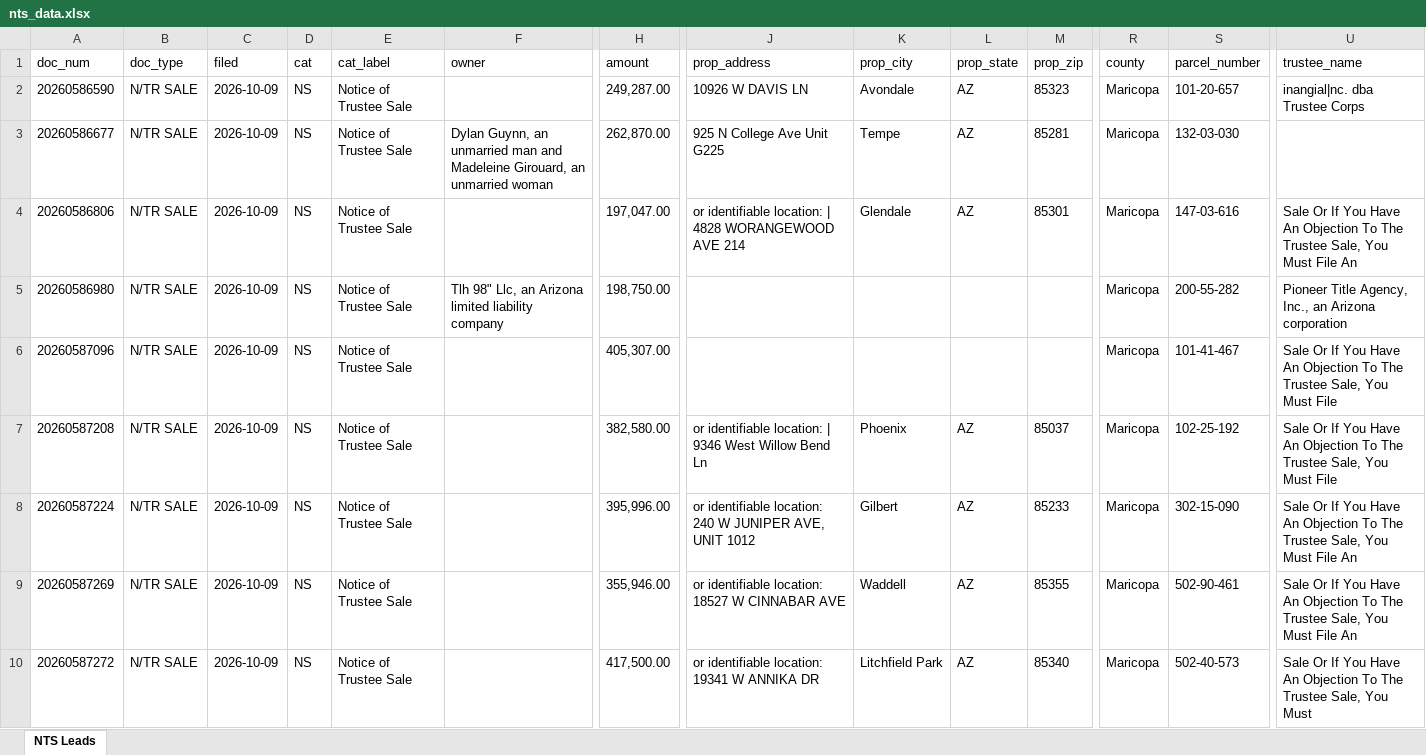
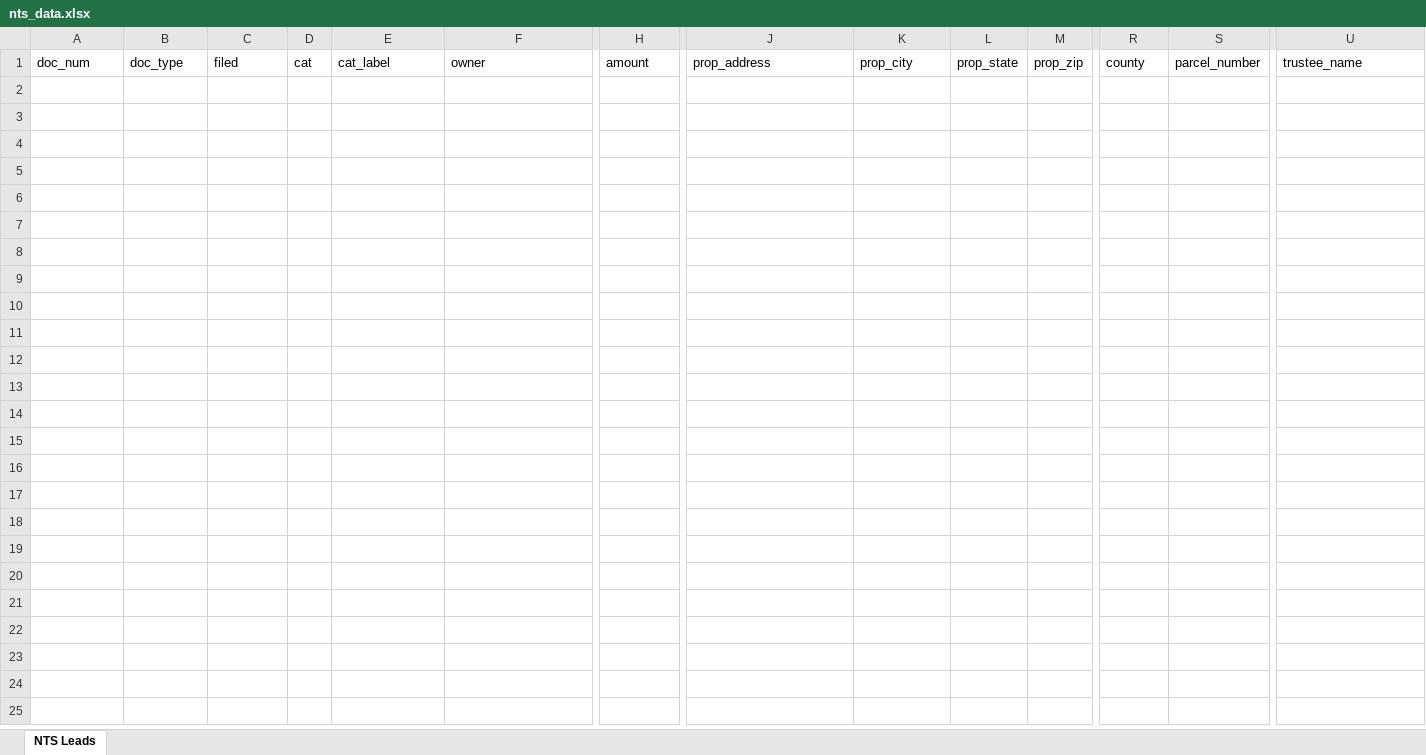
Before and after one commit to Darqsin/Chat-Scraper, an Excel workbook: nts_data.xlsx, sheet NTS Leads, drawn as a sheet; only a part is shown, gaps mark what is left out; values as stored, in another font and other column widths than the file's, no borders; rows hold the shown columns only; the diff covers the shown part only; the diff names each change by its address in the sheet, - before the commit and + after, or states it on an @@ line.

```diff
--- a/nts_data.xlsx (sheet NTS Leads)
+++ b/nts_data.xlsx (sheet NTS Leads)
-row 2: 20260586590 | N/TR SALE | 2026-10-09 | NS | Notice of Trustee Sale |  | 249,287.00 | 10926 W DAVIS LN | Avondale | AZ | 85323 | Maricopa | 101-20-657 | inangial|nc. dba Trustee Corps
-row 3: 20260586677 | N/TR SALE | 2026-10-09 | NS | Notice of Trustee Sale | Dylan Guynn, an unmarried man and Madeleine Girouard, an unmarried woman | 262,870.00 | 925 N College Ave Unit G225 | Tempe | AZ | 85281 | Maricopa | 132-03-030
-row 4: 20260586806 | N/TR SALE | 2026-10-09 | NS | Notice of Trustee Sale |  | 197,047.00 | or identifiable location: | 4828 WORANGEWOOD AVE 214 | Glendale | AZ | 85301 | Maricopa | 147-03-616 | Sale Or If You Have An Objection To The Trustee Sale, You Must File An
-row 5: 20260586980 | N/TR SALE | 2026-10-09 | NS | Notice of Trustee Sale | Tlh 98" Llc, an Arizona limited liability company | 198,750.00 |  |  |  |  | Maricopa | 200-55-282 | Pioneer Title Agency, Inc., an Arizona corporation
-row 6: 20260587096 | N/TR SALE | 2026-10-09 | NS | Notice of Trustee Sale |  | 405,307.00 |  |  |  |  | Maricopa | 101-41-467 | Sale Or If You Have An Objection To The Trustee Sale, You Must File
-row 7: 20260587208 | N/TR SALE | 2026-10-09 | NS | Notice of Trustee Sale |  | 382,580.00 | or identifiable location: | 9346 West Willow Bend Ln | Phoenix | AZ | 85037 | Maricopa | 102-25-192 | Sale Or If You Have An Objection To The Trustee Sale, You Must File
-row 8: 20260587224 | N/TR SALE | 2026-10-09 | NS | Notice of Trustee Sale |  | 395,996.00 | or identifiable location: 240 W JUNIPER AVE, UNIT 1012 | Gilbert | AZ | 85233 | Maricopa | 302-15-090 | Sale Or If You Have An Objection To The Trustee Sale, You Must File An
-row 9: 20260587269 | N/TR SALE | 2026-10-09 | NS | Notice of Trustee Sale |  | 355,946.00 | or identifiable location: 18527 W CINNABAR AVE | Waddell | AZ | 85355 | Maricopa | 502-90-461 | Sale Or If You Have An Objection To The Trustee Sale, You Must File An
-row 10: 20260587272 | N/TR SALE | 2026-10-09 | NS | Notice of Trustee Sale |  | 417,500.00 | or identifiable location: 19341 W ANNIKA DR | Litchfield Park | AZ | 85340 | Maricopa | 502-40-573 | Sale Or If You Have An Objection To The Trustee Sale, You Must
```
Also changed, not shown: 25 removed rows elsewhere in this sheet, 5 other files.
